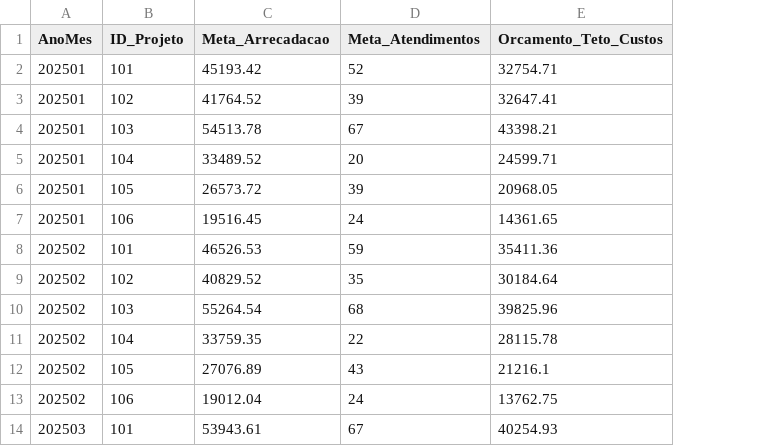
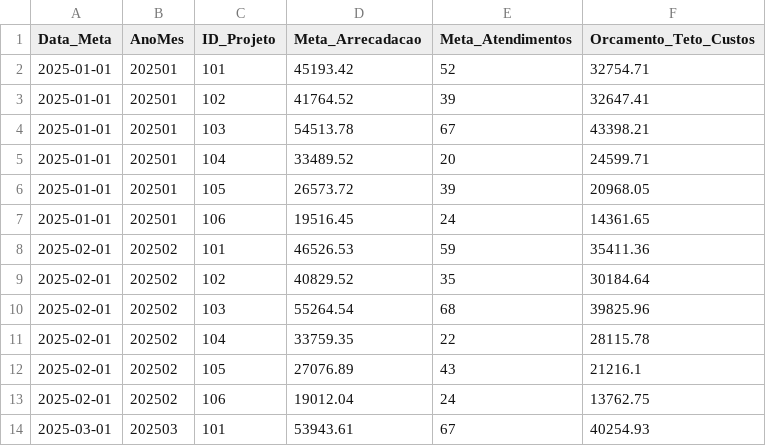
Before and after one commit to WandRherison/powerbi-portfolio, a CSV file: Projetos/Projeto - ONG Multi-Programas/data/fOrcamentoMetas.csv, drawn as a sheet; only a part is shown; the diff names each change by its address in the sheet, - before the commit and + after, or states it on an @@ line.

Commit message:
fix(model): date-anchor fOrcamentoMetas to avoid M:M relationship with dCalendario

```diff
--- a/Projetos/Projeto - ONG Multi-Programas/data/fOrcamentoMetas.csv
+++ b/Projetos/Projeto - ONG Multi-Programas/data/fOrcamentoMetas.csv
+column A (Data_Meta), rows 2-14: 2025-01-01 | 2025-01-01 | 2025-01-01 | 2025-01-01 | 2025-01-01 | 2025-01-01 | 2025-02-01 | 2025-02-01 | 2025-02-01 | 2025-02-01 | 2025-02-01 | 2025-02-01 | 2025-03-01
```
Also changed, not shown: data/fOrcamentoMetas.csv, 4 other files.
